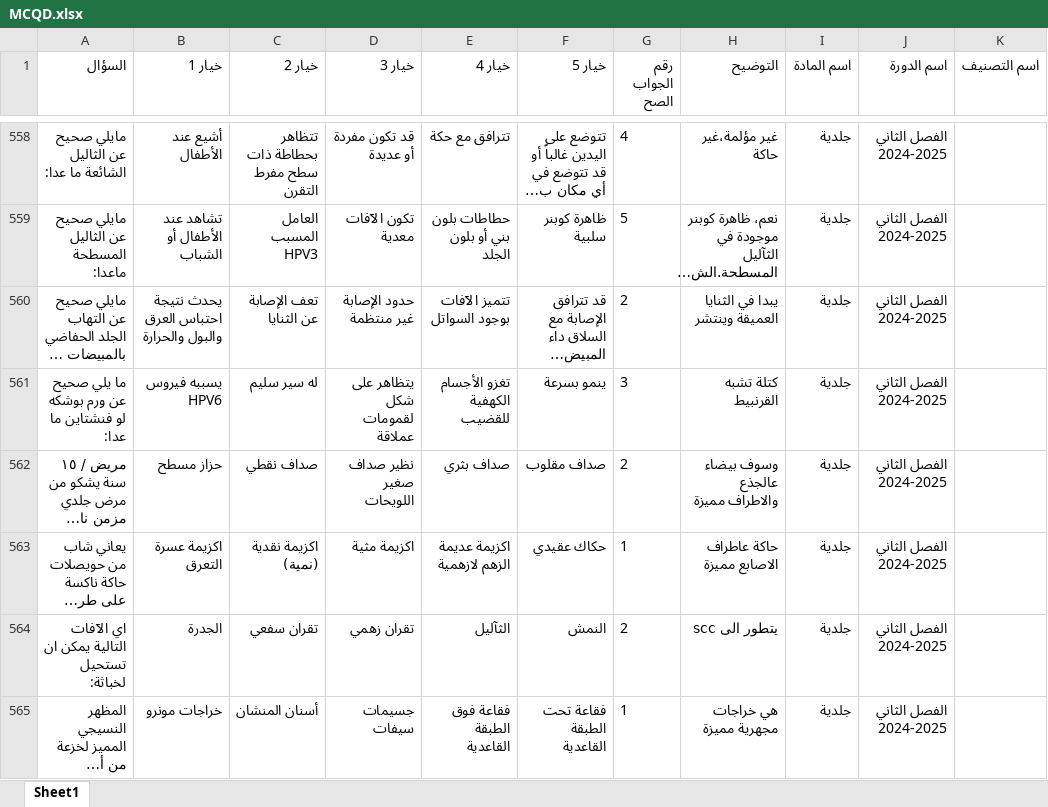
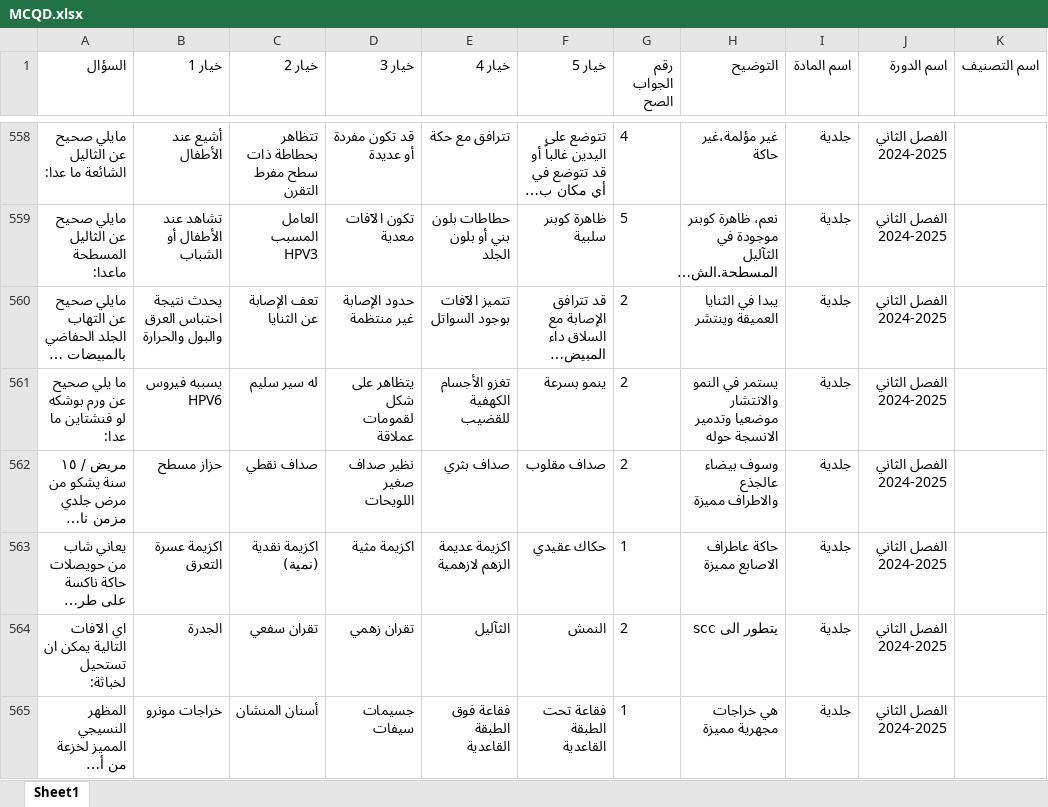
Before and after one commit to webdr-creator/Excel, an Excel workbook: MCQD.xlsx, sheet Sheet1, drawn as a sheet; only a part is shown, gaps mark what is left out; long unchanged cells end in …; values as stored, in another font and other column widths than the file's, no borders; the diff names each change by its address in the sheet, - before the commit and + after, or states it on an @@ line.

Commit message:
WAY Corrector - تحديث الملف: 9/30/2025, 12:37:36 PM

```diff
--- a/MCQD.xlsx (sheet Sheet1)
+++ b/MCQD.xlsx (sheet Sheet1)
-G561 (رقم الجواب الصح): 3
+G561 (رقم الجواب الصح): 2
-H561 (التوضيح): كتلة تشبه القرنبيط
+H561 (التوضيح): يستمر في النمو والانتشار موضعيا وتدمير الانسجة حوله
```
